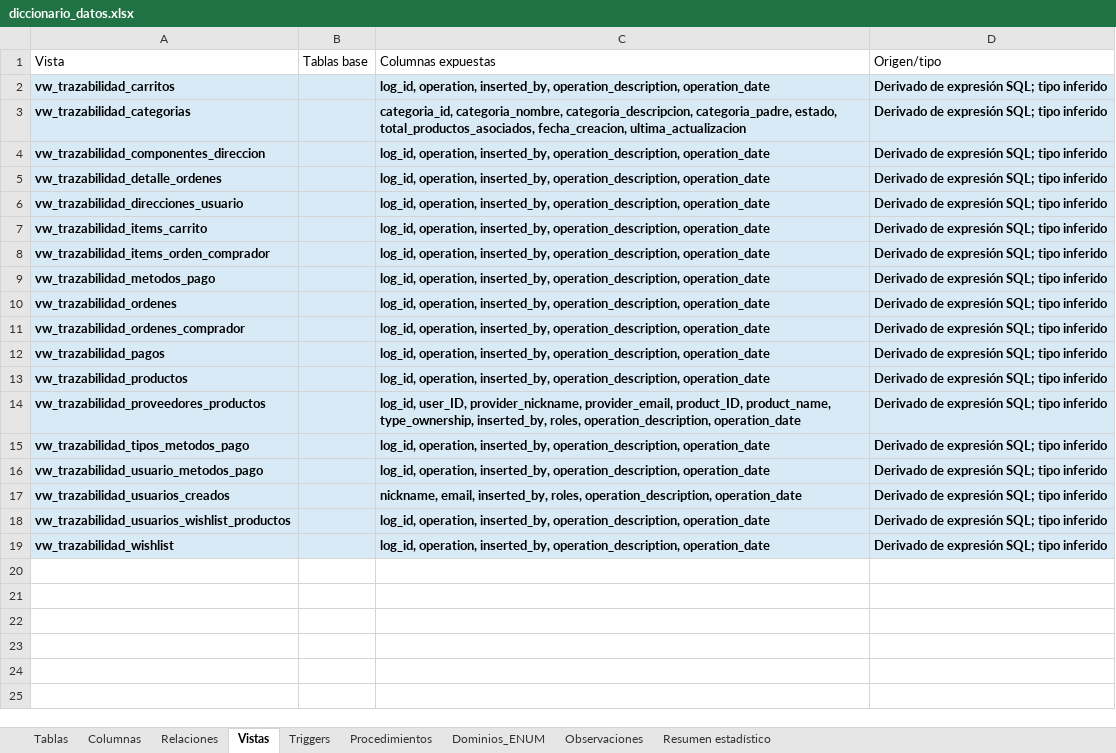
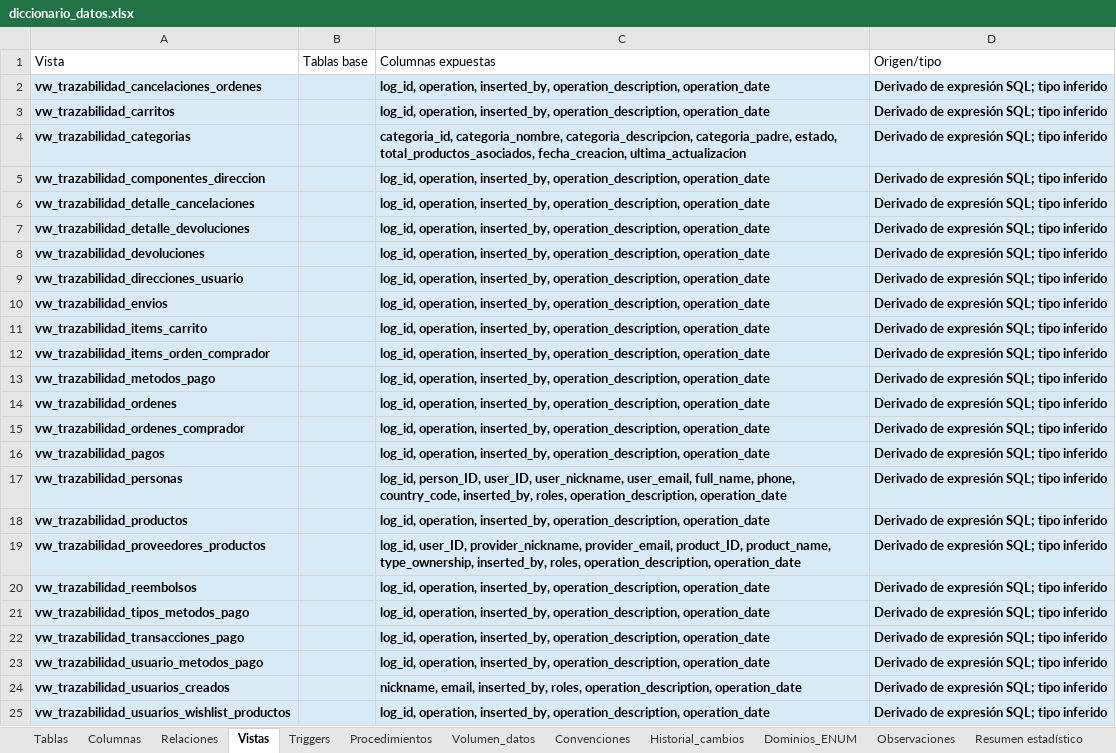
Before and after one commit to 240726-Amaro/Practicas_BDN_240726, an Excel workbook: diccionario_datos/diccionario_datos.xlsx, sheet Vistas, drawn as a sheet; values as stored, in another font and other column widths than the file's, no borders; removed rows and columns are numbered as before the commit, all else as after; the diff names each change by its address in the sheet, - before the commit and + after, or states it on an @@ line.

Commit message:
Practica03
update: Se actualizo la bd y tambien se modifico el diagrama de datos

```diff
--- a/diccionario_datos/diccionario_datos.xlsx (sheet Vistas)
+++ b/diccionario_datos/diccionario_datos.xlsx (sheet Vistas)
+sheet tab: Volumen_datos
+sheet tab: Convenciones
+sheet tab: Historial_cambios
+row 2: vw_trazabilidad_cancelaciones_ordenes |  | log_id, operation, inserted_by, operation_description, operation_date | Derivado de expresión SQL; tipo inferido
+row 6: vw_trazabilidad_detalle_cancelaciones |  | log_id, operation, inserted_by, operation_description, operation_date | Derivado de expresión SQL; tipo inferido
-A7: vw_trazabilidad_detalle_ordenes
+A7: vw_trazabilidad_detalle_devoluciones
+row 8: vw_trazabilidad_devoluciones |  | log_id, operation, inserted_by, operation_description, operation_date | Derivado de expresión SQL; tipo inferido
+row 10: vw_trazabilidad_envios |  | log_id, operation, inserted_by, operation_description, operation_date | Derivado de expresión SQL; tipo inferido
+row 17: vw_trazabilidad_personas |  | log_id, person_ID, user_ID, user_nickname, user_email, full_name, phone, country_code, inserted_by, roles, operation_description, operation_date | Derivado de expresión SQL; tipo inferido
+row 20: vw_trazabilidad_reembolsos |  | log_id, operation, inserted_by, operation_description, operation_date | Derivado de expresión SQL; tipo inferido
+row 22: vw_trazabilidad_transacciones_pago |  | log_id, operation, inserted_by, operation_description, operation_date | Derivado de expresión SQL; tipo inferido
-row 19: vw_trazabilidad_wishlist |  | log_id, operation, inserted_by, operation_description, operation_date | Derivado de expresión SQL; tipo inferido
```
Also changed, not shown: sheet Columnas, sheet Triggers, sheet Tablas, sheet Relaciones, sheet Observaciones, sheet Dominios_ENUM, 2 more sheets, docs/descargas/diccionario_datos.xlsx, 16 other files.
